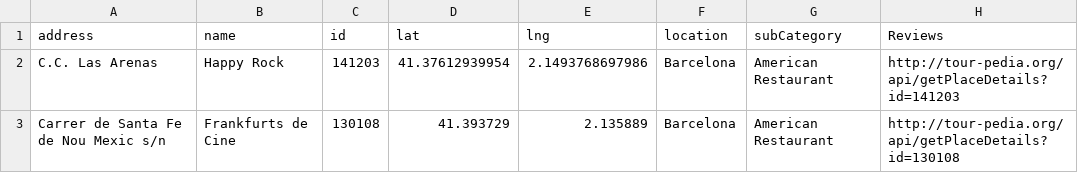
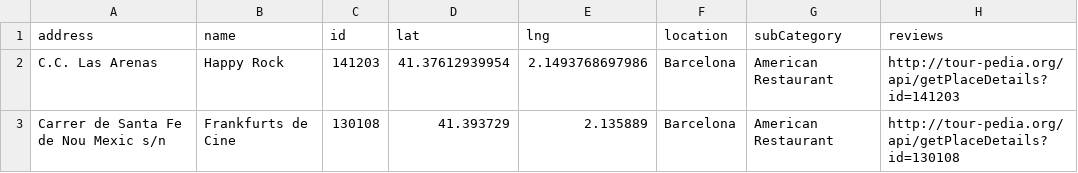
Before and after one commit to j-caspar/Route-Wizard, a CSV file: Barcelona-Restaurant.csv, drawn as a sheet; only a part is shown.

```diff
--- a/Barcelona-Restaurant.csv
+++ b/Barcelona-Restaurant.csv
@@ -1,2 +1,2 @@
-address,name,id,lat,lng,location,subCategory,Reviews
+address,name,id,lat,lng,location,subCategory,reviews
 C.C. Las Arenas,Happy Rock,141203,41.37612939954,2.1493768697986,Barcelona,American Restaurant,http://tour-pedia.org/api/getPlaceDetails?id=141203
```
Also changed, not shown: Amsterdam-Restaurant.csv, 1 other file.
